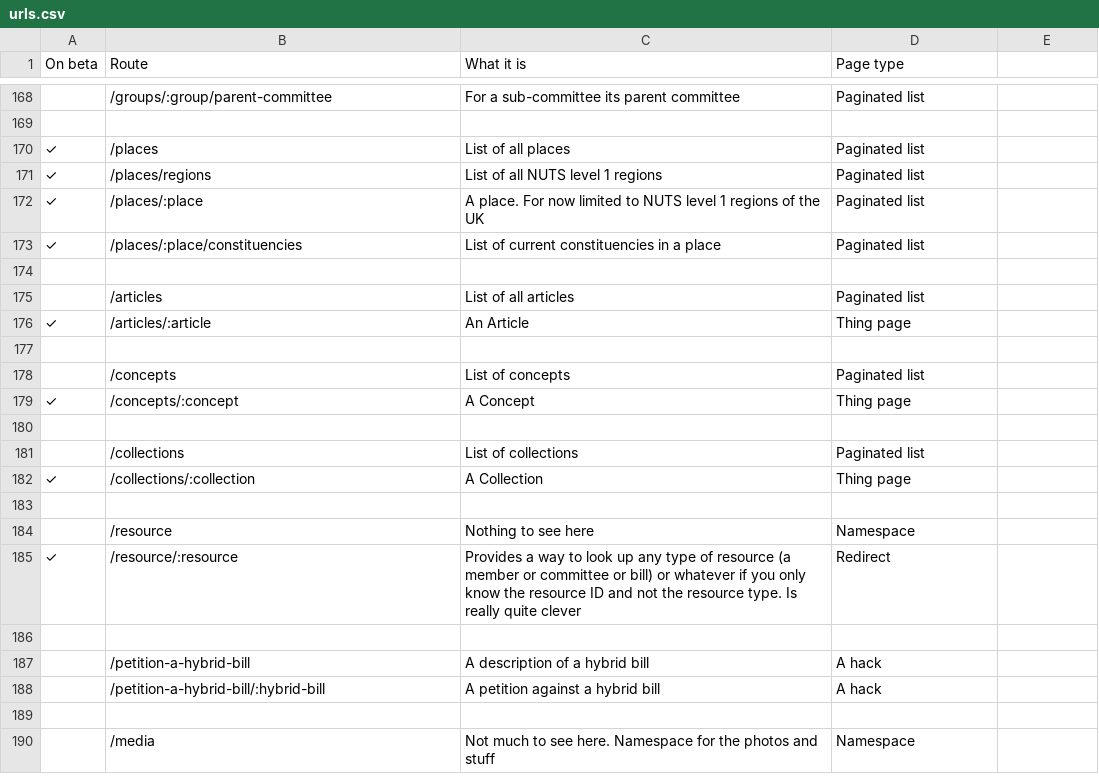
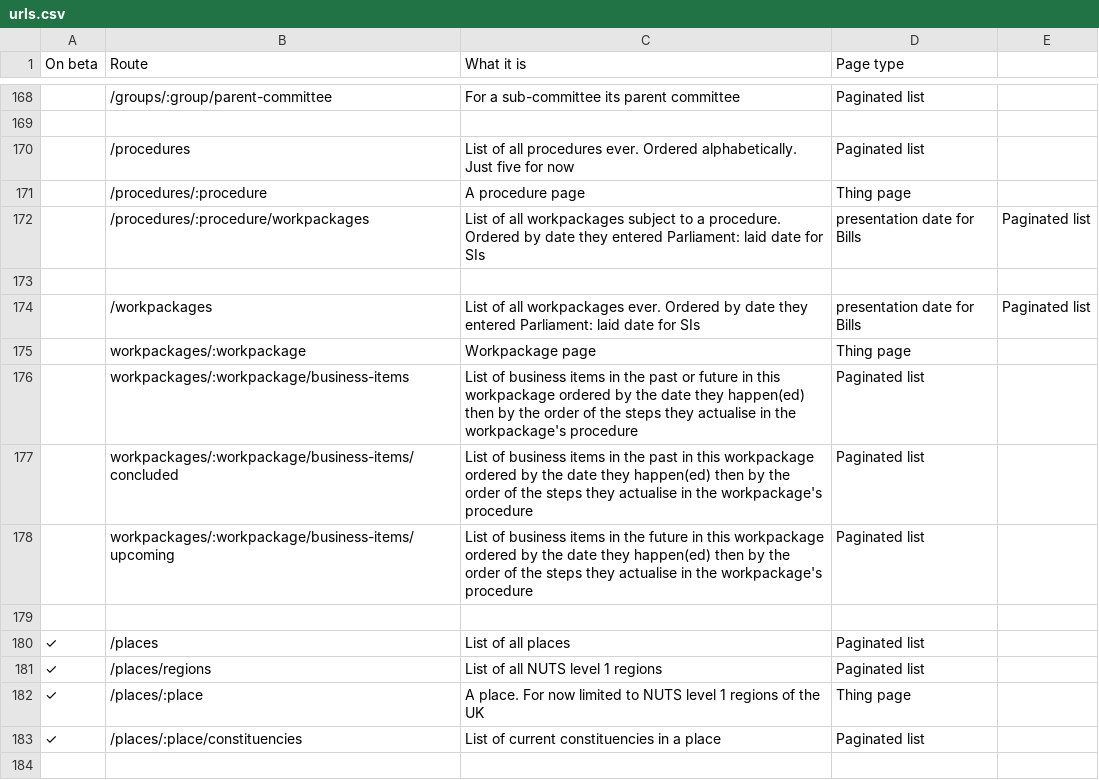
Before and after one commit to ukparliament/ontologies, a CSV file: urls.csv, drawn as a sheet; only a part is shown, gaps mark what is left out; the shorter side is filled out with more unchanged rows.

Commit message:
first pass at urls around procedure and workpackage urls

```diff
--- a/urls.csv
+++ b/urls.csv
@@ -169,5 +169,15 @@
 ,,,
+,/procedures,List of all procedures ever. Ordered alphabetically. Just five for now,Paginated list
+,/procedures/:procedure,A procedure page,Thing page
+,/procedures/:procedure/workpackages,List of all workpackages subject to a procedure. Ordered by date they entered Parliament: laid date for SIs, presentation date for Bills,Paginated list
+,,,
+,/workpackages,List of all workpackages ever. Ordered by date they entered Parliament: laid date for SIs, presentation date for Bills,Paginated list
+,workpackages/:workpackage,Workpackage page,Thing page
+,workpackages/:workpackage/business-items,List of business items in the past or future in this workpackage ordered by the date they happen(ed) then by the order of the steps they actualise in the workpackage's procedure,Paginated list
+,workpackages/:workpackage/business-items/concluded,List of business items in the past in this workpackage ordered by the date they happen(ed) then by the order of the steps they actualise in the workpackage's procedure,Paginated list
+,workpackages/:workpackage/business-items/upcoming,List of business items in the future in this workpackage ordered by the date they happen(ed) then by the order of the steps they actualise in the workpackage's procedure,Paginated list
+,,,
 ✓,/places,List of all places,Paginated list
 ✓,/places/regions,List of all NUTS level 1 regions,Paginated list
-✓,/places/:place,A place. For now limited to NUTS level 1 regions of the UK,Paginated list
+✓,/places/:place,A place. For now limited to NUTS level 1 regions of the UK,Thing page
 ✓,/places/:place/constituencies,List of current constituencies in a place,Paginated list
```
